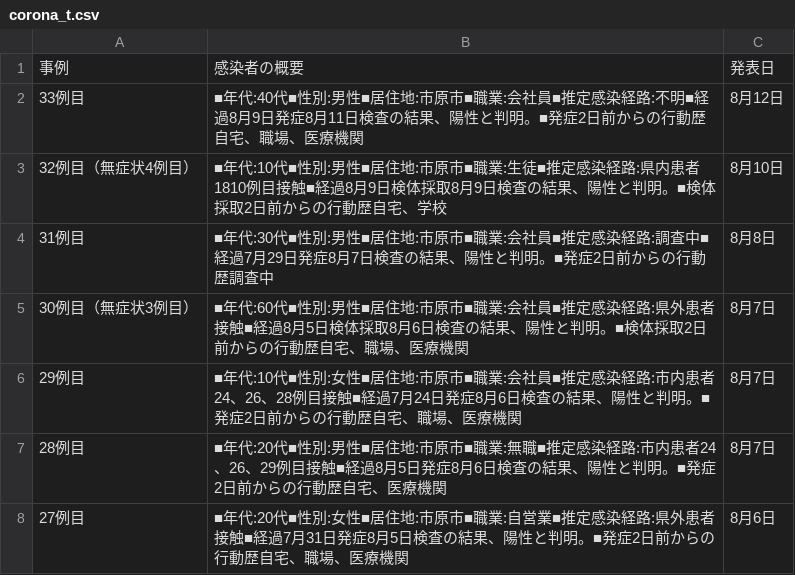
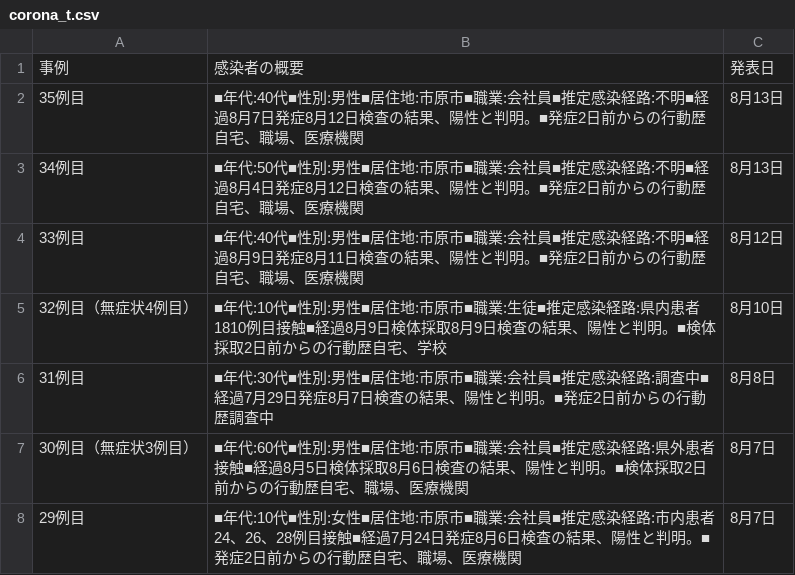
Before and after one commit to YanaseT/covid19_ichihara_make_json, a CSV file: src/Downloads/table_data/corona_t.csv, drawn as a sheet; only a part is shown; the shorter side is filled out with more unchanged rows; the diff names each change by its address in the sheet, - before the commit and + after, or states it on an @@ line.

```diff
--- a/src/Downloads/table_data/corona_t.csv
+++ b/src/Downloads/table_data/corona_t.csv
+row 2: 35例目 | ■年代:40代■性別:男性■居住地:市原市■職業:会社員■推定感染経路:不明■経過8月7日発症8月12日検査の結果、陽性と判明。■発症2日前からの行動歴自宅、職場、医療機関 | 8月13日
+row 3: 34例目 | ■年代:50代■性別:男性■居住地:市原市■職業:会社員■推定感染経路:不明■経過8月4日発症8月12日検査の結果、陽性と判明。■発症2日前からの行動歴自宅、職場、医療機関 | 8月13日
```
Also changed, not shown: src/Downloads/final_data/total.csv, src/Downloads/patients_data/patients.csv, 2 other files.
